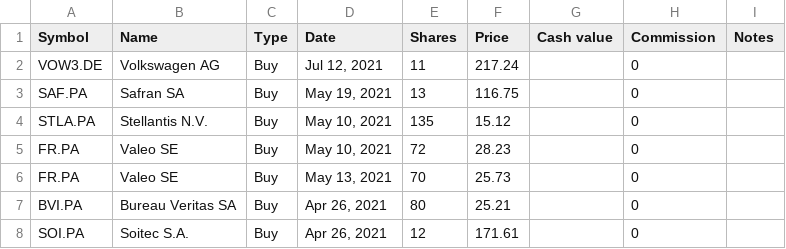
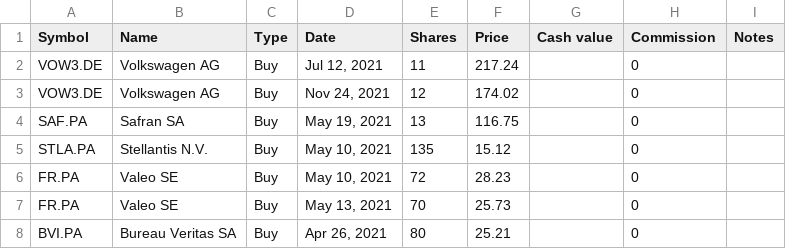
Before and after one commit to lionelschiepers/MyStock, a CSV file: MyStockWeb/Data/1.csv, drawn as a sheet; only a part is shown; the shorter side is filled out with more unchanged rows.

Commit message:
increased volkswagen
increased volkswagen

```diff
--- a/MyStockWeb/Data/1.csv
+++ b/MyStockWeb/Data/1.csv
@@ -2,2 +2,3 @@
 VOW3.DE,Volkswagen AG,Buy,"Jul 12, 2021",11,217.24,,0,
+VOW3.DE,Volkswagen AG,Buy,"Nov 24, 2021",12,174.02,,0,
 SAF.PA,Safran SA,Buy,"May 19, 2021",13,116.75,,0,
```
